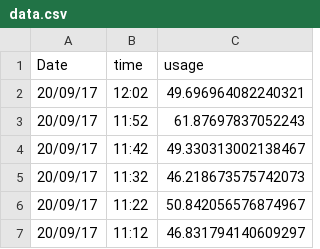
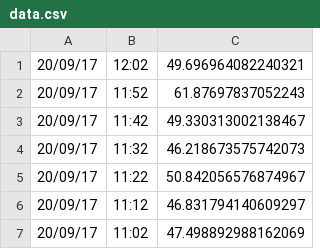
Before and after one commit to Gaurav-Pande/Generate_data, a CSV file: data.csv, drawn as a sheet; only a part is shown; the shorter side is filled out with more unchanged rows; the diff names each change by its address in the sheet, - before the commit and + after, or states it on an @@ line.

```diff
--- a/data.csv
+++ b/data.csv
-row 1: Date | time | usage
```
Also changed, not shown: 1 other file.
